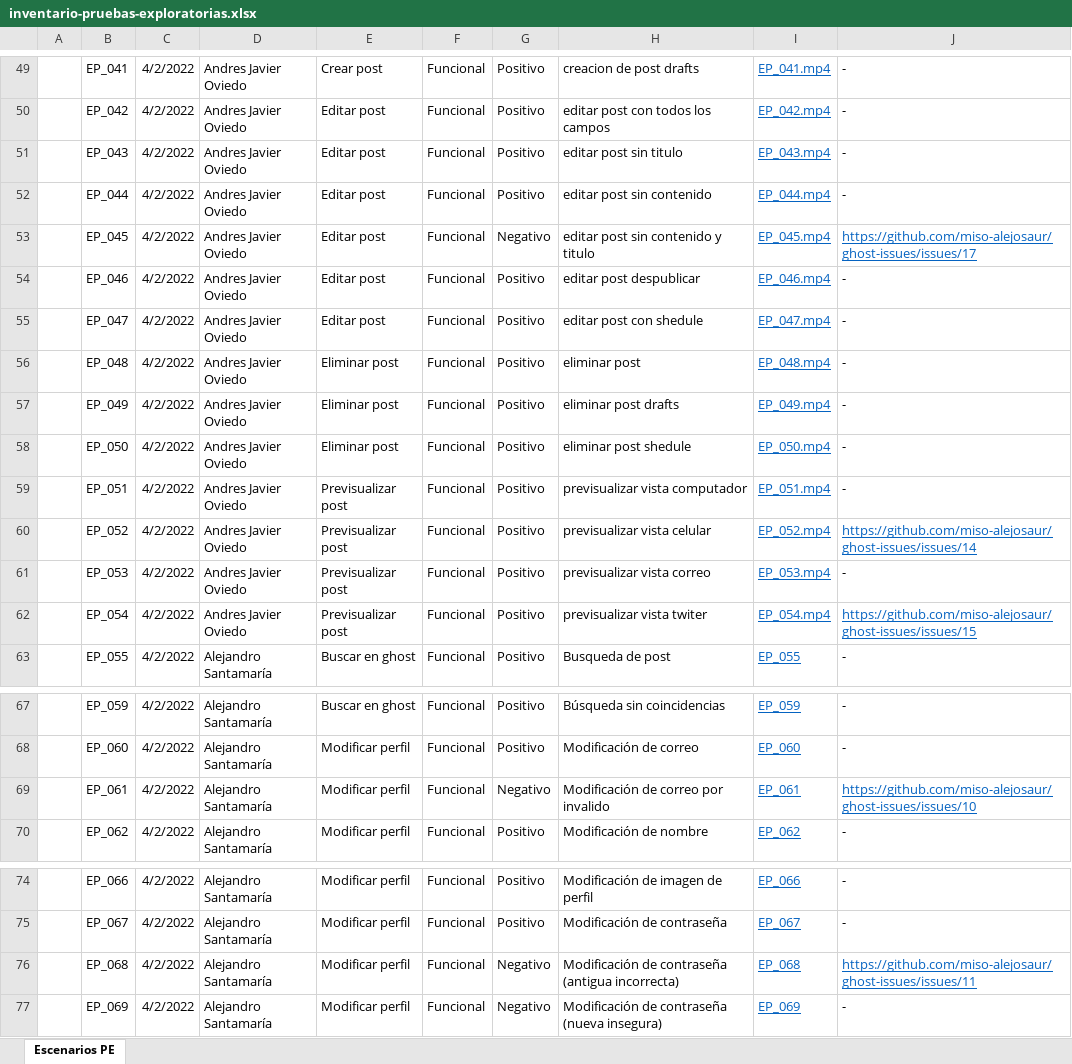
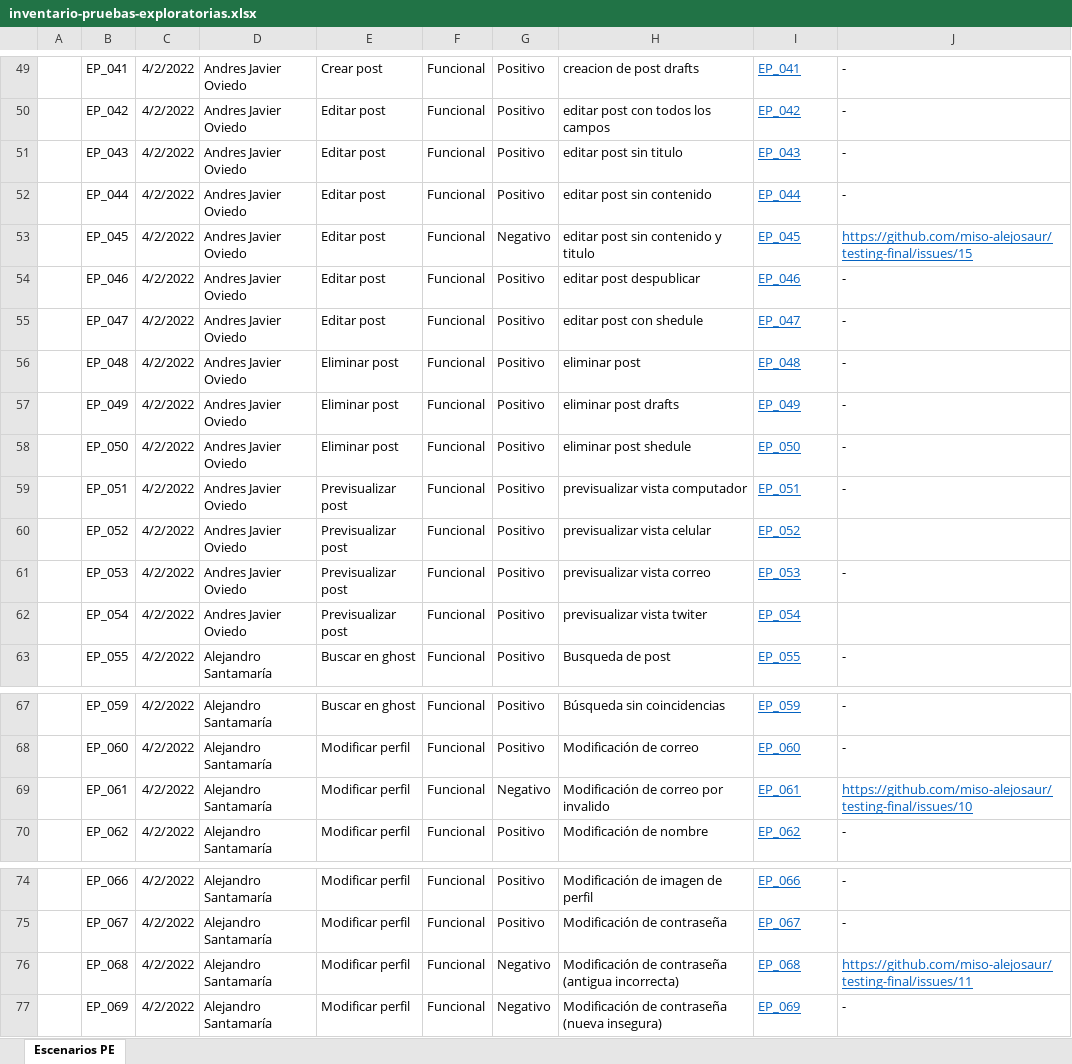
Before and after one commit to miso-alejosaur/testing-final, an Excel workbook: inventario-pruebas-exploratorias.xlsx, sheet Escenarios PE, drawn as a sheet; only a part is shown, gaps mark what is left out; values as stored, in another font and other column widths than the file's, no borders; charts and pictures not drawn; the diff covers the shown part only; the diff names each change by its address in the sheet, - before the commit and + after, or states it on an @@ line.

Commit message:
actualizar issues inventario

```diff
--- a/inventario-pruebas-exploratorias.xlsx (sheet Escenarios PE)
+++ b/inventario-pruebas-exploratorias.xlsx (sheet Escenarios PE)
-I49: EP_041.mp4
+I49: EP_041
-I50: EP_042.mp4
+I50: EP_042
-I51: EP_043.mp4
+I51: EP_043
-I52: EP_044.mp4
+I52: EP_044
-I53: EP_045.mp4
+I53: EP_045
-J53: https://github.com/miso-alejosaur/ghost-issues/issues/17
+J53: https://github.com/miso-alejosaur/testing-final/issues/15
-I54: EP_046.mp4
+I54: EP_046
-I55: EP_047.mp4
+I55: EP_047
-I56: EP_048.mp4
+I56: EP_048
-I57: EP_049.mp4
+I57: EP_049
-I58: EP_050.mp4
+I58: EP_050
-I59: EP_051.mp4
+I59: EP_051
-I60: EP_052.mp4
+I60: EP_052
-J60: https://github.com/miso-alejosaur/ghost-issues/issues/14
+J60: (empty)
-I61: EP_053.mp4
+I61: EP_053
-I62: EP_054.mp4
+I62: EP_054
-J62: https://github.com/miso-alejosaur/ghost-issues/issues/15
+J62: (empty)
-J69: https://github.com/miso-alejosaur/ghost-issues/issues/10
+J69: https://github.com/miso-alejosaur/testing-final/issues/10
-J76: https://github.com/miso-alejosaur/ghost-issues/issues/11
+J76: https://github.com/miso-alejosaur/testing-final/issues/11
```
Also changed, not shown: 3 added rows and 35 edited cells elsewhere in this sheet, charts or pictures.
